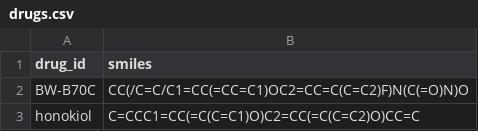
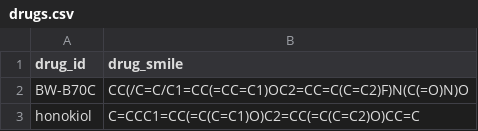
Before and after one commit to glucose20/Temp, a CSV file: data/simple-Case/drugs.csv, drawn as a sheet; only a part is shown.

Commit message:
Update drugs.csv file

```diff
--- a/data/simple-Case/drugs.csv
+++ b/data/simple-Case/drugs.csv
@@ -1,2 +1,2 @@
-drug_id,smiles
+drug_id,drug_smile
 BW-B70C,CC(/C=C/C1=CC(=CC=C1)OC2=CC=C(C=C2)F)N(C(=O)N)O
```
